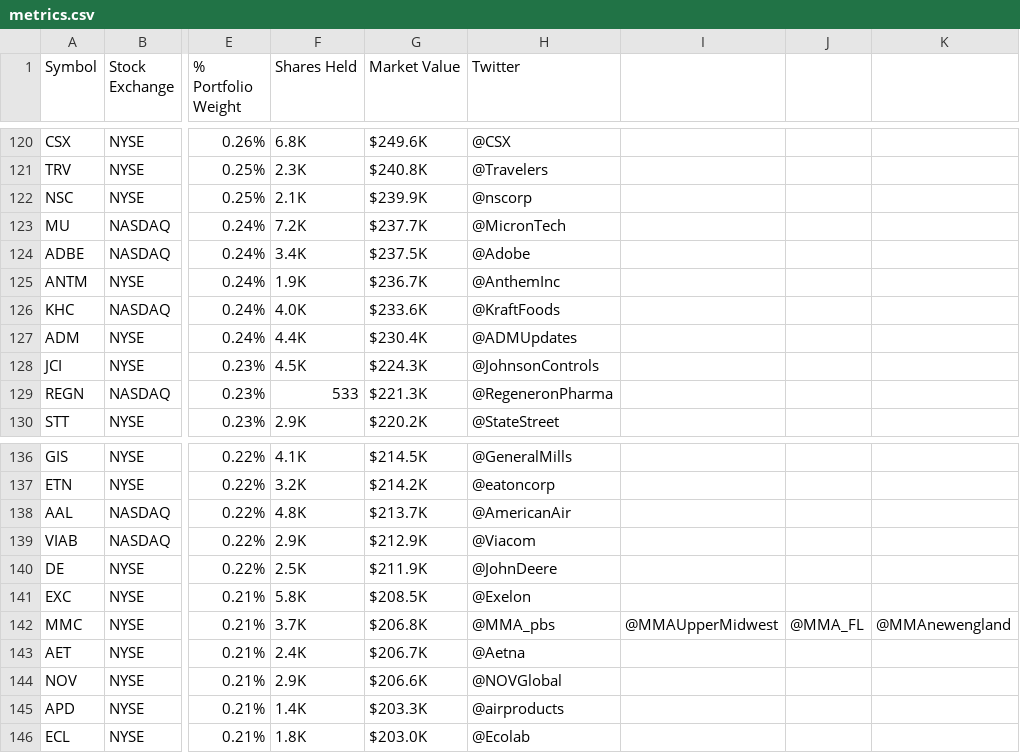
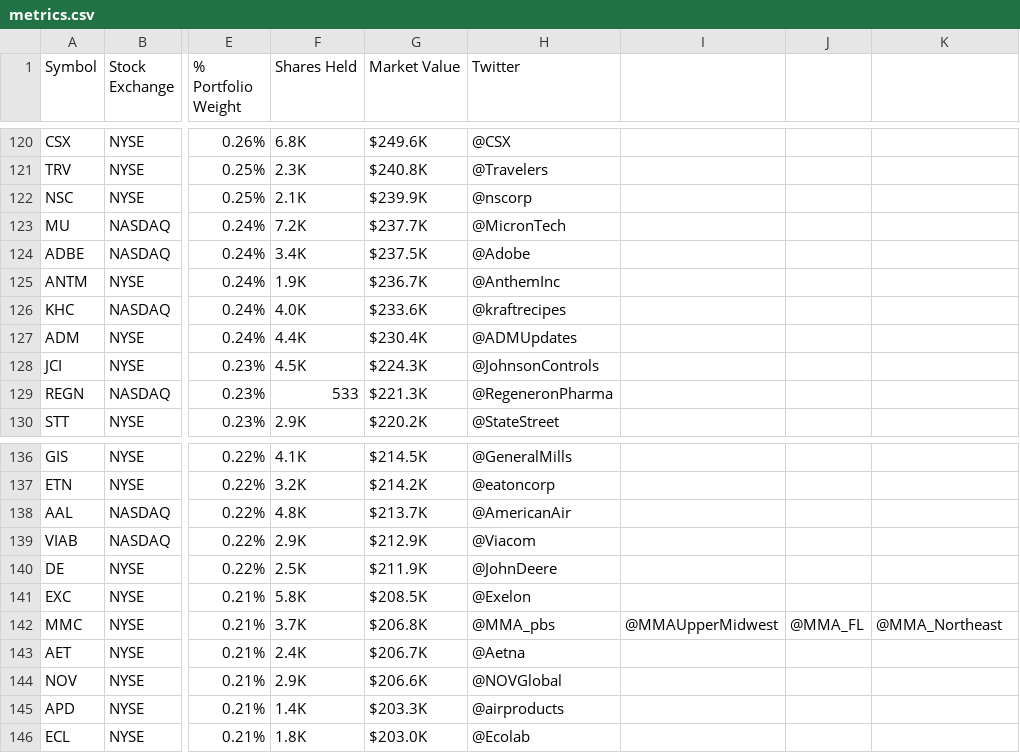
Before and after one commit to vitaly-krugl/numenta-apps, a CSV file: taurus_metric_collectors/taurus_metric_collectors/metric_csv_archive/metrics.csv, drawn as a sheet; only a part is shown, gaps mark what is left out; the diff names each change by its address in the sheet, - before the commit and + after, or states it on an @@ line.

Commit message:
TAUR-2058 revised twitter handles for kraft foods, Marsh & McLennan Companies Inc

```diff
--- a/taurus_metric_collectors/taurus_metric_collectors/metric_csv_archive/metrics.csv
+++ b/taurus_metric_collectors/taurus_metric_collectors/metric_csv_archive/metrics.csv
-H126 (Twitter): @KraftFoods
+H126 (Twitter): @kraftrecipes
-K142: @MMAnewengland
+K142: @MMA_Northeast
```
Also changed, not shown: 1 other file.
